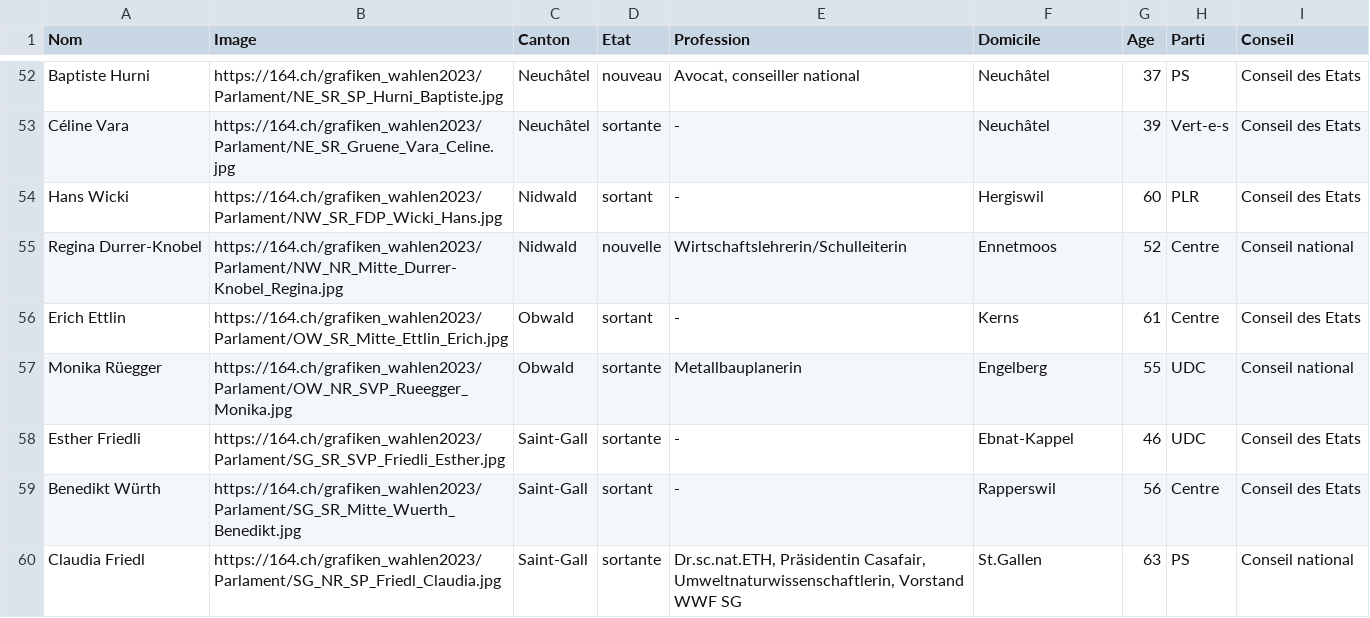
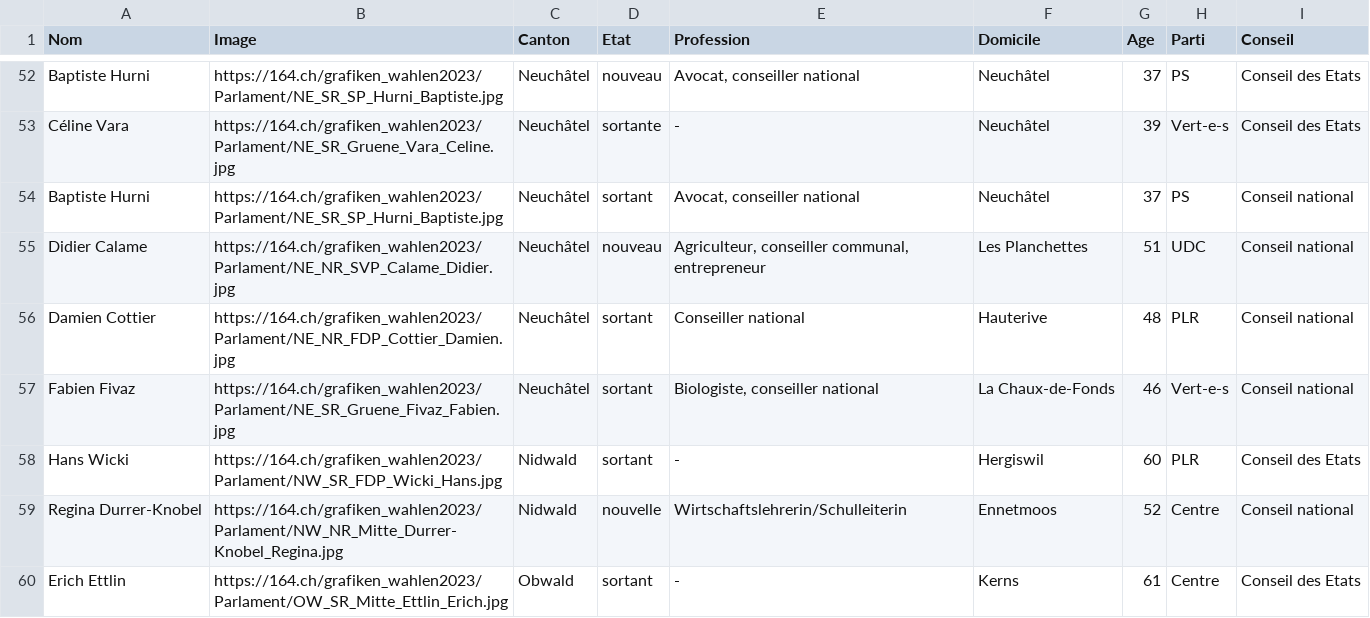
Before and after one commit to awp-finanznachrichten/sda_eidgenoessische_wahlen_datafeed, a CSV file: Output/elected_candidates_overall_fr.csv, drawn as a sheet; only a part is shown, gaps mark what is left out; the shorter side is filled out with more unchanged rows; the diff names each change by its address in the sheet, - before the commit and + after, or states it on an @@ line.

```diff
--- a/Output/elected_candidates_overall_fr.csv
+++ b/Output/elected_candidates_overall_fr.csv
+row 54: Baptiste Hurni | https://164.ch/grafiken_wahlen2023/Parlament/NE_SR_SP_Hurni_Baptiste.jpg | Neuchâtel | sortant | Avocat, conseiller national | Neuchâtel | 37 | PS | Conseil national
+row 55: Didier Calame | https://164.ch/grafiken_wahlen2023/Parlament/NE_NR_SVP_Calame_Didier.jpg | Neuchâtel | nouveau | Agriculteur, conseiller communal, entrepreneur | Les Planchettes | 51 | UDC | Conseil national
+row 56: Damien Cottier | https://164.ch/grafiken_wahlen2023/Parlament/NE_NR_FDP_Cottier_Damien.jpg | Neuchâtel | sortant | Conseiller national | Hauterive | 48 | PLR | Conseil national
+row 57: Fabien Fivaz | https://164.ch/grafiken_wahlen2023/Parlament/NE_SR_Gruene_Fivaz_Fabien.jpg | Neuchâtel | sortant | Biologiste, conseiller national | La Chaux-de-Fonds | 46 | Vert-e-s | Conseil national
```
Also changed, not shown: Output/elected_candidates_overall_de.csv, Output/elected_candidates_overall_it.csv, 6 other files.
